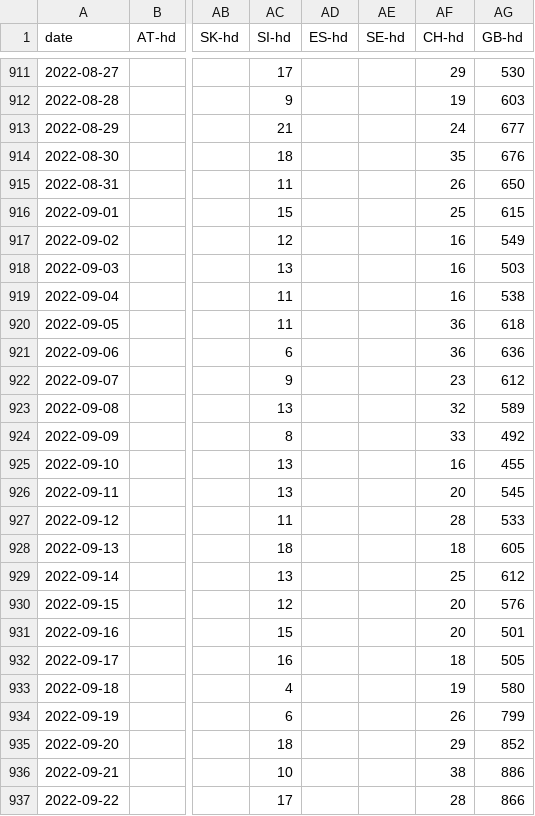
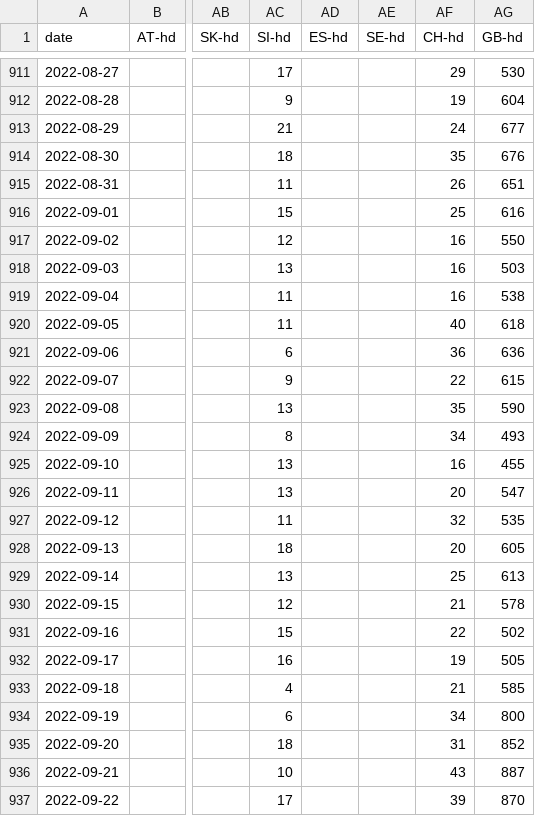
Before and after one commit to pypm/data, a CSV file: covid19/EU/eu-ecdc-pypm.csv, drawn as a sheet; only a part is shown, gaps mark what is left out; the diff covers the shown part only; the diff names each change by its address in the sheet, - before the commit and + after, or states it on an @@ line.

```diff
--- a/covid19/EU/eu-ecdc-pypm.csv
+++ b/covid19/EU/eu-ecdc-pypm.csv
-AG912 (GB-hd): 603
+AG912 (GB-hd): 604
-AG915 (GB-hd): 650
+AG915 (GB-hd): 651
-AG916 (GB-hd): 615
+AG916 (GB-hd): 616
-AG917 (GB-hd): 549
+AG917 (GB-hd): 550
-AF920 (CH-hd): 36
+AF920 (CH-hd): 40
-AF922 (CH-hd): 23
+AF922 (CH-hd): 22
-AG922 (GB-hd): 612
+AG922 (GB-hd): 615
-AF923 (CH-hd): 32
+AF923 (CH-hd): 35
-AG923 (GB-hd): 589
+AG923 (GB-hd): 590
-AF924 (CH-hd): 33
+AF924 (CH-hd): 34
-AG924 (GB-hd): 492
+AG924 (GB-hd): 493
-AG926 (GB-hd): 545
+AG926 (GB-hd): 547
-AF927 (CH-hd): 28
+AF927 (CH-hd): 32
-AG927 (GB-hd): 533
+AG927 (GB-hd): 535
-AF928 (CH-hd): 18
+AF928 (CH-hd): 20
-AG929 (GB-hd): 612
+AG929 (GB-hd): 613
-AF930 (CH-hd): 20
+AF930 (CH-hd): 21
-AG930 (GB-hd): 576
+AG930 (GB-hd): 578
-AF931 (CH-hd): 20
+AF931 (CH-hd): 22
-AG931 (GB-hd): 501
+AG931 (GB-hd): 502
-AF932 (CH-hd): 18
+AF932 (CH-hd): 19
-AF933 (CH-hd): 19
+AF933 (CH-hd): 21
-AG933 (GB-hd): 580
+AG933 (GB-hd): 585
-AF934 (CH-hd): 26
+AF934 (CH-hd): 34
-AG934 (GB-hd): 799
+AG934 (GB-hd): 800
-AF935 (CH-hd): 29
+AF935 (CH-hd): 31
-AF936 (CH-hd): 38
+AF936 (CH-hd): 43
-AG936 (GB-hd): 886
+AG936 (GB-hd): 887
-AF937 (CH-hd): 28
+AF937 (CH-hd): 39
-AG937 (GB-hd): 866
+AG937 (GB-hd): 870
```
Also changed, not shown: 7 added rows and 61 edited cells elsewhere in this file, covid19/EU/eu-jhu-pypm.csv, covid19/USA/usa-hhs-pypm.csv, 3 other files.
